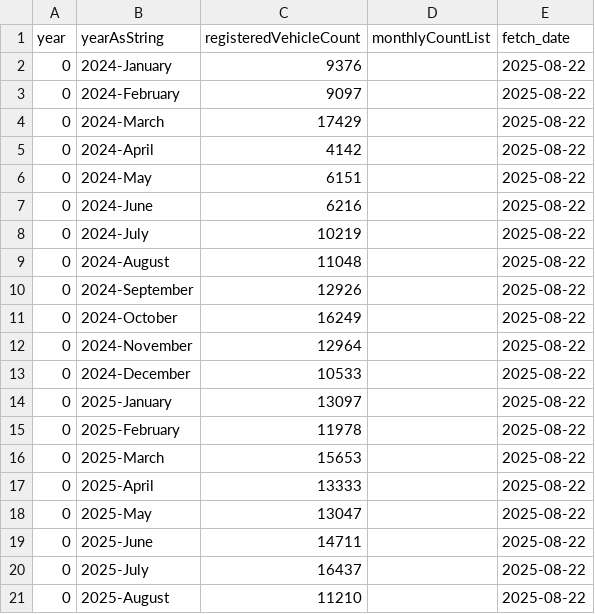
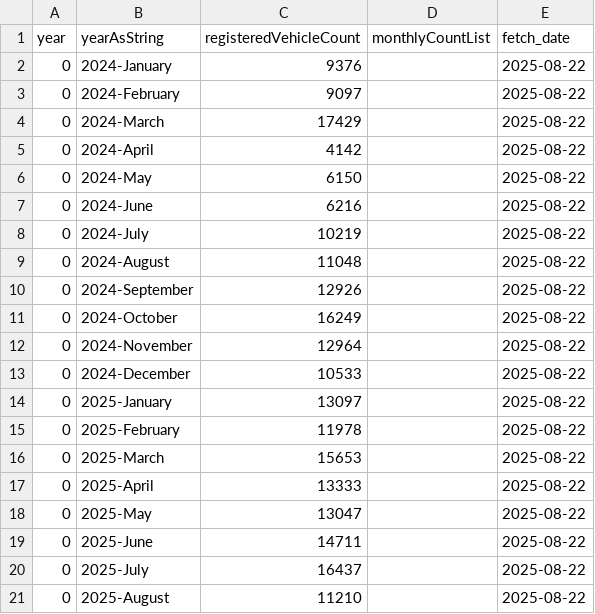
Before and after one commit to NoSkillGuy/vehicle-reg-tracker, a CSV file: data/ather_energy_two_wheeler_data.csv, drawn as a sheet.

```diff
--- a/data/ather_energy_two_wheeler_data.csv
+++ b/data/ather_energy_two_wheeler_data.csv
@@ -5,3 +5,3 @@ year,yearAsString,registeredVehicleCount,monthlyCountList,fetch_date
 0,2024-April,4142,,2025-08-22
-0,2024-May,6151,,2025-08-22
+0,2024-May,6150,,2025-08-22
 0,2024-June,6216,,2025-08-22
```
Also changed, not shown: data/bajaj_auto_two_wheeler_data.csv, data/monthly_changes.csv, 9 other files.
